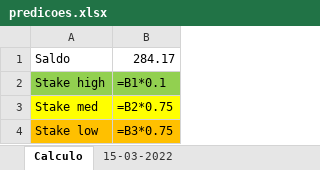
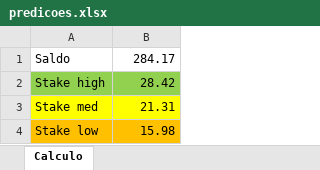
Before and after one commit to lacassef/footballpredictor, an Excel workbook: predicoes.xlsx, sheet Calculo, drawn as a sheet; values as stored, in another font and other column widths than the file's, no borders; formulas without a stored value are shown as written; the diff names each change by its address in the sheet, - before the commit and + after, or states it on an @@ line.

```diff
--- a/predicoes.xlsx (sheet Calculo)
+++ b/predicoes.xlsx (sheet Calculo)
@@ sheet tab hidden: 15-03-2022 @@
-B2: =B1*0.1
+B2: 28.42
-B3: =B2*0.75
+B3: 21.31
-B4: =B3*0.75
+B4: 15.98
```
Also changed, not shown: 2 other files.
